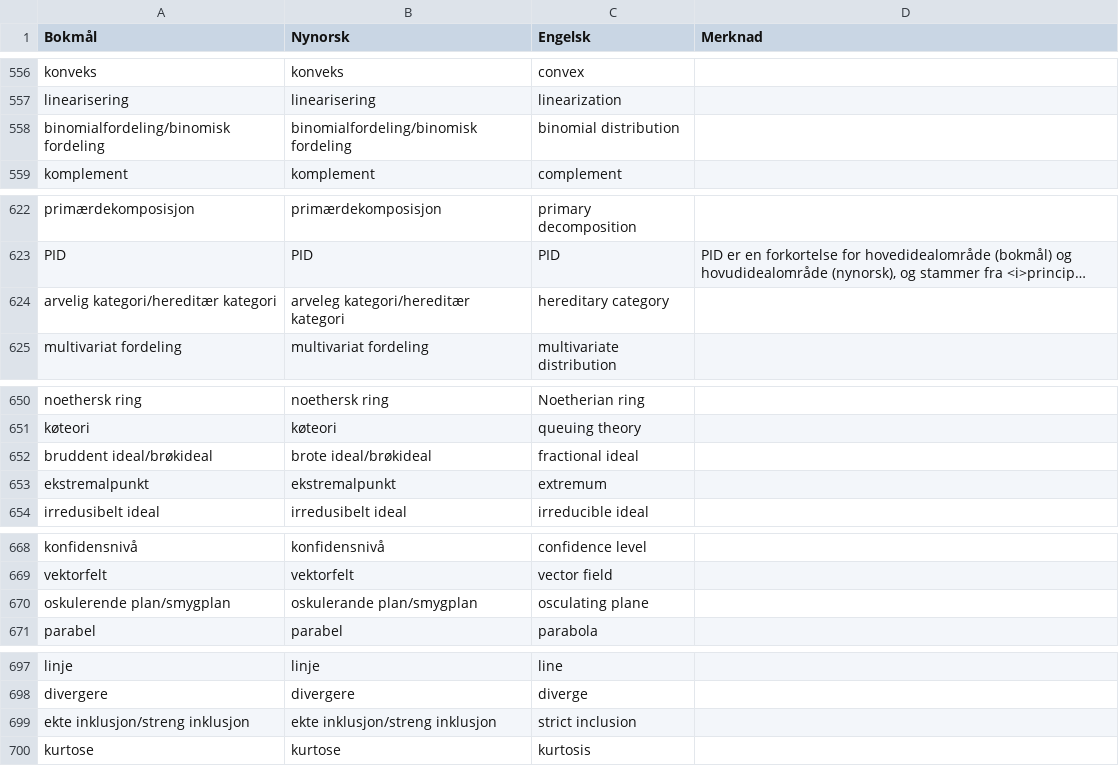
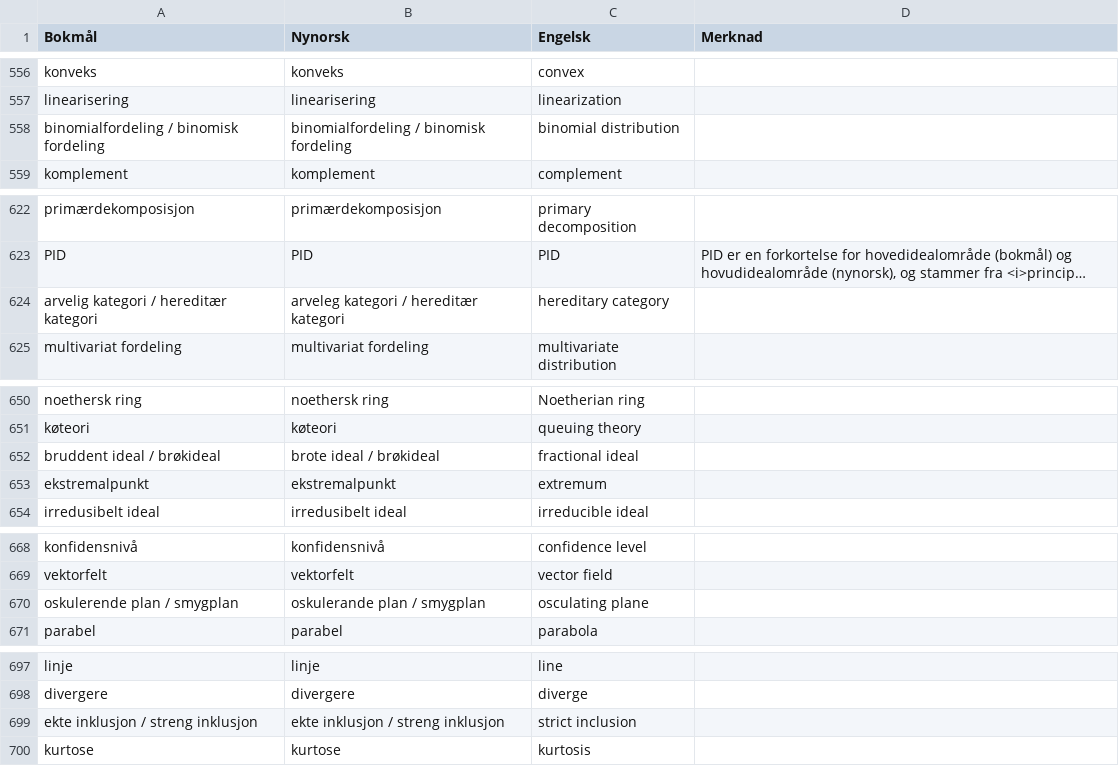
Before and after one commit to jfremstad/matematisk_ordliste, a CSV file: verifiserte_termer.csv, drawn as a sheet; only a part is shown, gaps mark what is left out; long unchanged cells end in …; the diff covers the shown part only; the diff names each change by its address in the sheet, - before the commit and + after, or states it on an @@ line.

```diff
--- a/verifiserte_termer.csv
+++ b/verifiserte_termer.csv
-A558 (Bokmål): binomialfordeling/binomisk fordeling
+A558 (Bokmål): binomialfordeling / binomisk fordeling
-B558 (Nynorsk): binomialfordeling/binomisk fordeling
+B558 (Nynorsk): binomialfordeling / binomisk fordeling
-A624 (Bokmål): arvelig kategori/hereditær kategori
+A624 (Bokmål): arvelig kategori / hereditær kategori
-B624 (Nynorsk): arveleg kategori/hereditær kategori
+B624 (Nynorsk): arveleg kategori / hereditær kategori
-A652 (Bokmål): bruddent ideal/brøkideal
+A652 (Bokmål): bruddent ideal / brøkideal
-B652 (Nynorsk): brote ideal/brøkideal
+B652 (Nynorsk): brote ideal / brøkideal
-A670 (Bokmål): oskulerende plan/smygplan
+A670 (Bokmål): oskulerende plan / smygplan
-B670 (Nynorsk): oskulerande plan/smygplan
+B670 (Nynorsk): oskulerande plan / smygplan
-A699 (Bokmål): ekte inklusjon/streng inklusjon
+A699 (Bokmål): ekte inklusjon / streng inklusjon
-B699 (Nynorsk): ekte inklusjon/streng inklusjon
+B699 (Nynorsk): ekte inklusjon / streng inklusjon
```
Also changed, not shown: 1 removed row and 49 edited cells elsewhere in this file, 1 other file.
